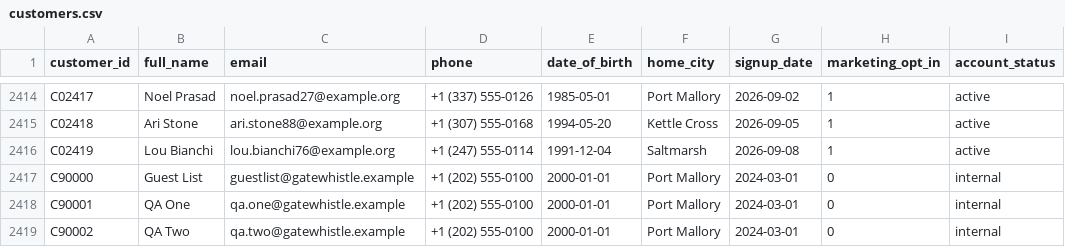
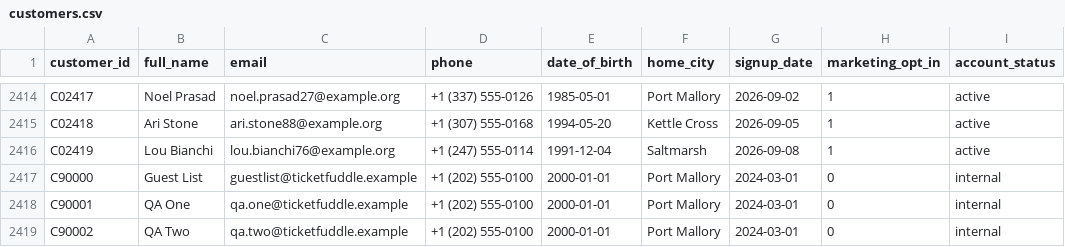
Before and after one commit to atlanai/analytics-agent-accelerator, a CSV file: box-office/data/customers.csv, drawn as a sheet; only a part is shown, gaps mark what is left out; the diff names each change by its address in the sheet, - before the commit and + after, or states it on an @@ line.

```diff
--- a/box-office/data/customers.csv
+++ b/box-office/data/customers.csv
-C2417 (email): guestlist@gatewhistle.example
+C2417 (email): guestlist@ticketfuddle.example
-C2418 (email): qa.one@gatewhistle.example
+C2418 (email): qa.one@ticketfuddle.example
-C2419 (email): qa.two@gatewhistle.example
+C2419 (email): qa.two@ticketfuddle.example
```
Also changed, not shown: box-office/data/fee_schedule.csv, 6 other files.
